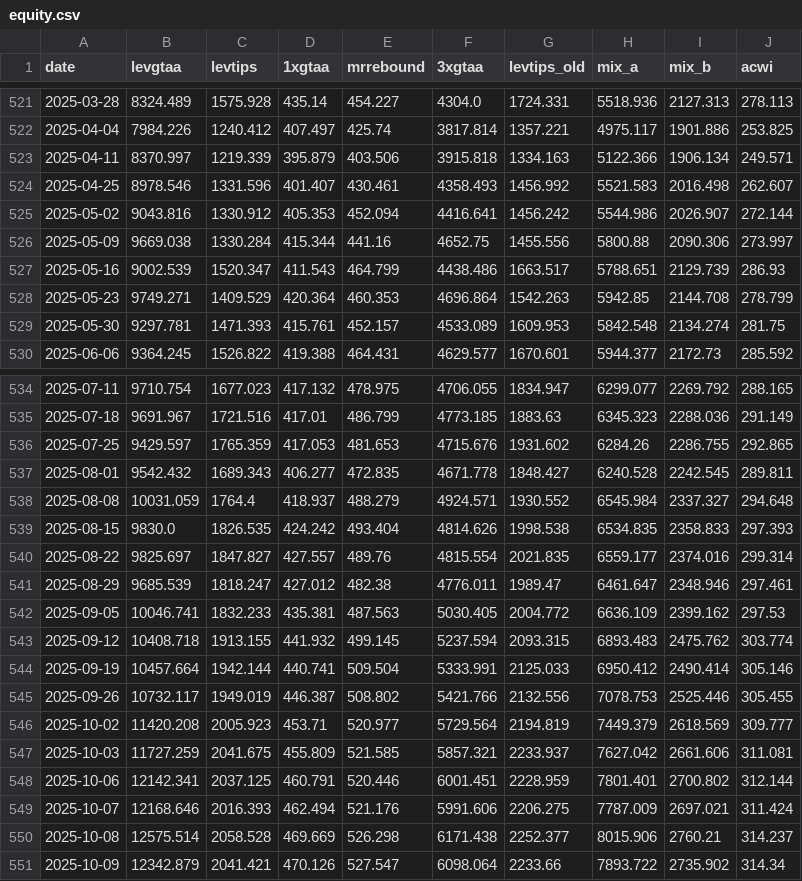
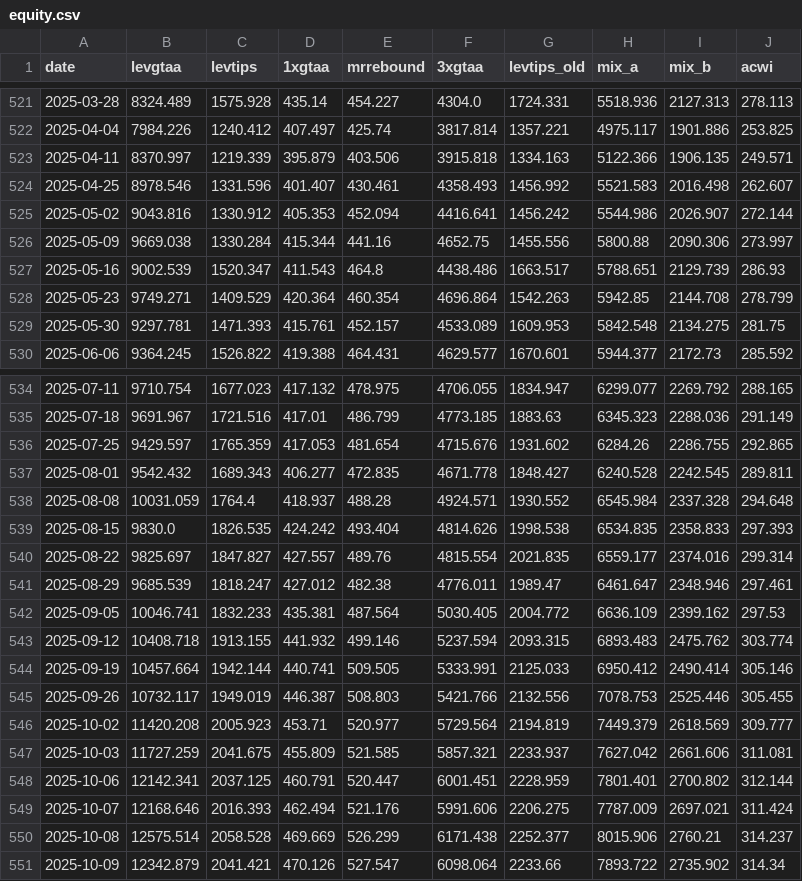
Before and after one commit to Sin3qz/Strategies-dashboard, a CSV file: data/equity.csv, drawn as a sheet; only a part is shown, gaps mark what is left out; the diff covers the shown part only.

```diff
--- a/data/equity.csv
+++ b/data/equity.csv
@@ -522,3 +522,3 @@ date,levgtaa,levtips,1xgtaa,mrrebound,3xgtaa,levtips_old,mix_a,mix_b,acwi
 2025-04-04,7984.226,1240.412,407.497,425.74,3817.814,1357.221,4975.117,1901.886,253.825
-2025-04-11,8370.997,1219.339,395.879,403.506,3915.818,1334.163,5122.366,1906.134,249.571
+2025-04-11,8370.997,1219.339,395.879,403.506,3915.818,1334.163,5122.366,1906.135,249.571
 2025-04-25,8978.546,1331.596,401.407,430.461,4358.493,1456.992,5521.583,2016.498,262.607
@@ -526,5 +526,5 @@ date,levgtaa,levtips,1xgtaa,mrrebound,3xgtaa,levtips_old,mix_a,mix_b,acwi
 2025-05-09,9669.038,1330.284,415.344,441.16,4652.75,1455.556,5800.88,2090.306,273.997
-2025-05-16,9002.539,1520.347,411.543,464.799,4438.486,1663.517,5788.651,2129.739,286.93
-2025-05-23,9749.271,1409.529,420.364,460.353,4696.864,1542.263,5942.85,2144.708,278.799
-2025-05-30,9297.781,1471.393,415.761,452.157,4533.089,1609.953,5842.548,2134.274,281.75
+2025-05-16,9002.539,1520.347,411.543,464.8,4438.486,1663.517,5788.651,2129.739,286.93
+2025-05-23,9749.271,1409.529,420.364,460.354,4696.864,1542.263,5942.85,2144.708,278.799
+2025-05-30,9297.781,1471.393,415.761,452.157,4533.089,1609.953,5842.548,2134.275,281.75
 2025-06-06,9364.245,1526.822,419.388,464.431,4629.577,1670.601,5944.377,2172.73,285.592
@@ -535,5 +535,5 @@ date,levgtaa,levtips,1xgtaa,mrrebound,3xgtaa,levtips_old,mix_a,mix_b,acwi
 2025-07-18,9691.967,1721.516,417.01,486.799,4773.185,1883.63,6345.323,2288.036,291.149
-2025-07-25,9429.597,1765.359,417.053,481.653,4715.676,1931.602,6284.26,2286.755,292.865
+2025-07-25,9429.597,1765.359,417.053,481.654,4715.676,1931.602,6284.26,2286.755,292.865
 2025-08-01,9542.432,1689.343,406.277,472.835,4671.778,1848.427,6240.528,2242.545,289.811
-2025-08-08,10031.059,1764.4,418.937,488.279,4924.571,1930.552,6545.984,2337.327,294.648
+2025-08-08,10031.059,1764.4,418.937,488.28,4924.571,1930.552,6545.984,2337.328,294.648
 2025-08-15,9830.0,1826.535,424.242,493.404,4814.626,1998.538,6534.835,2358.833,297.393
@@ -541,11 +541,11 @@ date,levgtaa,levtips,1xgtaa,mrrebound,3xgtaa,levtips_old,mix_a,mix_b,acwi
 2025-08-29,9685.539,1818.247,427.012,482.38,4776.011,1989.47,6461.647,2348.946,297.461
-2025-09-05,10046.741,1832.233,435.381,487.563,5030.405,2004.772,6636.109,2399.162,297.53
-2025-09-12,10408.718,1913.155,441.932,499.145,5237.594,2093.315,6893.483,2475.762,303.774
-2025-09-19,10457.664,1942.144,440.741,509.504,5333.991,2125.033,6950.412,2490.414,305.146
-2025-09-26,10732.117,1949.019,446.387,508.802,5421.766,2132.556,7078.753,2525.446,305.455
+2025-09-05,10046.741,1832.233,435.381,487.564,5030.405,2004.772,6636.109,2399.162,297.53
+2025-09-12,10408.718,1913.155,441.932,499.146,5237.594,2093.315,6893.483,2475.762,303.774
+2025-09-19,10457.664,1942.144,440.741,509.505,5333.991,2125.033,6950.412,2490.414,305.146
+2025-09-26,10732.117,1949.019,446.387,508.803,5421.766,2132.556,7078.753,2525.446,305.455
 2025-10-02,11420.208,2005.923,453.71,520.977,5729.564,2194.819,7449.379,2618.569,309.777
 2025-10-03,11727.259,2041.675,455.809,521.585,5857.321,2233.937,7627.042,2661.606,311.081
-2025-10-06,12142.341,2037.125,460.791,520.446,6001.451,2228.959,7801.401,2700.802,312.144
+2025-10-06,12142.341,2037.125,460.791,520.447,6001.451,2228.959,7801.401,2700.802,312.144
 2025-10-07,12168.646,2016.393,462.494,521.176,5991.606,2206.275,7787.009,2697.021,311.424
-2025-10-08,12575.514,2058.528,469.669,526.298,6171.438,2252.377,8015.906,2760.21,314.237
+2025-10-08,12575.514,2058.528,469.669,526.299,6171.438,2252.377,8015.906,2760.21,314.237
 2025-10-09,12342.879,2041.421,470.126,527.547,6098.064,2233.66,7893.722,2735.902,314.34
```
Also changed, not shown: 76 edited cells elsewhere in this file, data/daily_levtips.csv, data/wikifolio_history.csv, 6 other files.
